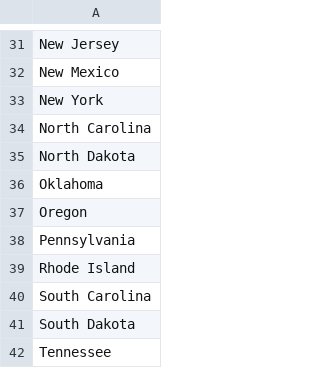
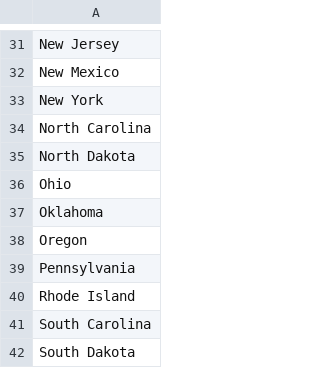
Before and after one commit to selinsevim/100_days_of_code, a CSV file: Day_25/day-25-us-states-game-start/not_guessed_states.csv, drawn as a sheet; only a part is shown, gaps mark what is left out; the shorter side is filled out with more unchanged rows; the diff names each change by its address in the sheet, - before the commit and + after, or states it on an @@ line.

Commit message:
fix(day_25): write it with list comprehension

```diff
--- a/Day_25/day-25-us-states-game-start/not_guessed_states.csv
+++ b/Day_25/day-25-us-states-game-start/not_guessed_states.csv
+row 36: Ohio
```
Also changed, not shown: 1 other file.
